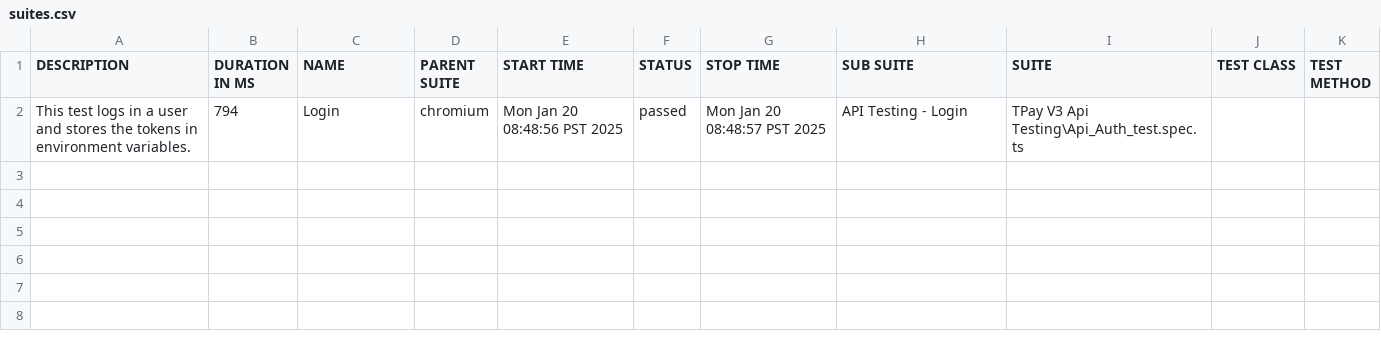
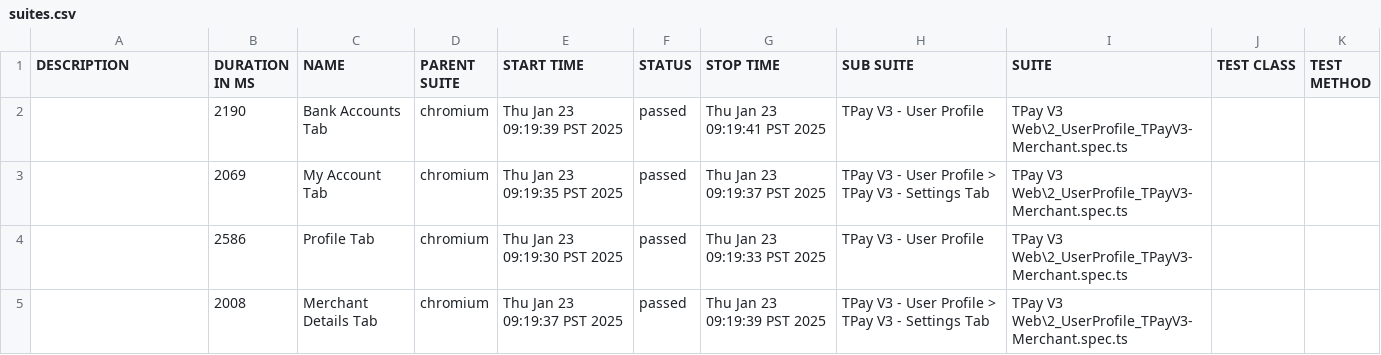
Before and after one commit to jmendozaqa24/TraxionPay-V3, a CSV file: allure-report/data/suites.csv, drawn as a sheet.

```diff
--- a/allure-report/data/suites.csv
+++ b/allure-report/data/suites.csv
@@ -1,2 +1,5 @@
 "DESCRIPTION","DURATION IN MS","NAME","PARENT SUITE","START TIME","STATUS","STOP TIME","SUB SUITE","SUITE","TEST CLASS","TEST METHOD"
-"This test logs in a user and stores the tokens in environment variables.","794","Login","chromium","Mon Jan 20 08:48:56 PST 2025","passed","Mon Jan 20 08:48:57 PST 2025","API Testing - Login","TPay V3 Api Testing\Api_Auth_test.spec.ts","",""
+"","2190","Bank Accounts Tab","chromium","Thu Jan 23 09:19:39 PST 2025","passed","Thu Jan 23 09:19:41 PST 2025","TPay V3 - User Profile","TPay V3 Web\2_UserProfile_TPayV3-Merchant.spec.ts","",""
+"","2069","My Account Tab","chromium","Thu Jan 23 09:19:35 PST 2025","passed","Thu Jan 23 09:19:37 PST 2025","TPay V3 - User Profile > TPay V3 - Settings Tab","TPay V3 Web\2_UserProfile_TPayV3-Merchant.spec.ts","",""
+"","2586","Profile Tab","chromium","Thu Jan 23 09:19:30 PST 2025","passed","Thu Jan 23 09:19:33 PST 2025","TPay V3 - User Profile","TPay V3 Web\2_UserProfile_TPayV3-Merchant.spec.ts","",""
+"","2008","Merchant Details Tab","chromium","Thu Jan 23 09:19:37 PST 2025","passed","Thu Jan 23 09:19:39 PST 2025","TPay V3 - User Profile > TPay V3 - Settings Tab","TPay V3 Web\2_UserProfile_TPayV3-Merchant.spec.ts","",""
```
Also changed, not shown: 32 other files.
